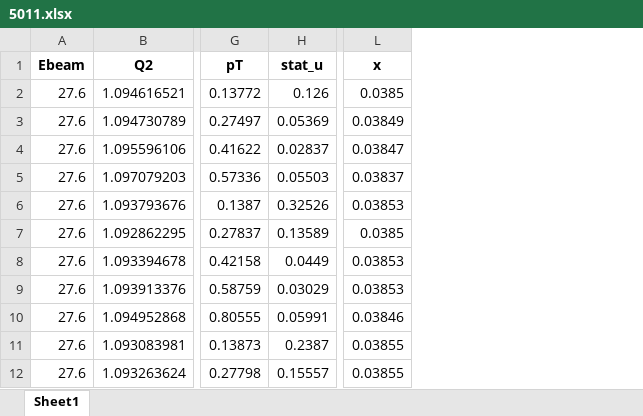
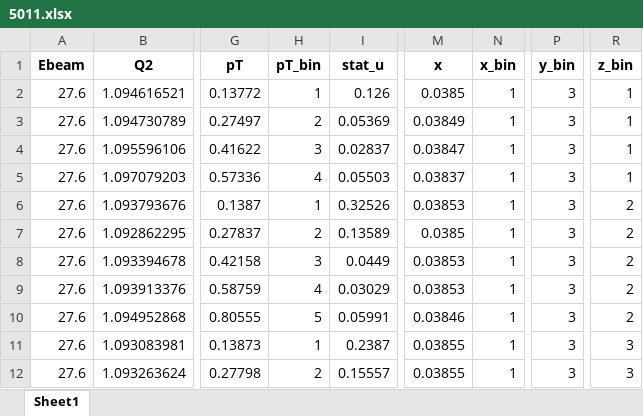
Before and after one commit to zack0179/transfer, an Excel workbook: database/sidis/expdata/5011.xlsx, sheet Sheet1, drawn as a sheet; only a part is shown, gaps mark what is left out; values as stored, in another font and other column widths than the file's, no borders; the diff names each change by its address in the sheet, - before the commit and + after, or states it on an @@ line.

Commit message:
Adding bin index column to HERMES datasets 5000-5015 for ease of plotting

```diff
--- a/database/sidis/expdata/5011.xlsx (sheet Sheet1)
+++ b/database/sidis/expdata/5011.xlsx (sheet Sheet1)
+column H (pT_bin), rows 2-12: 1 | 2 | 3 | 4 | 1 | 2 | 3 | 4 | 5 | 1 | 2
+column N (x_bin), rows 2-12: all 1
+column P (y_bin), rows 2-12: all 3
+column R (z_bin), rows 2-12: 1 | 1 | 1 | 1 | 2 | 2 | 2 | 2 | 2 | 3 | 3
```
Also changed, not shown: database/sidis/expdata/5002.xlsx, database/sidis/expdata/5003.xlsx, 16 other files.
